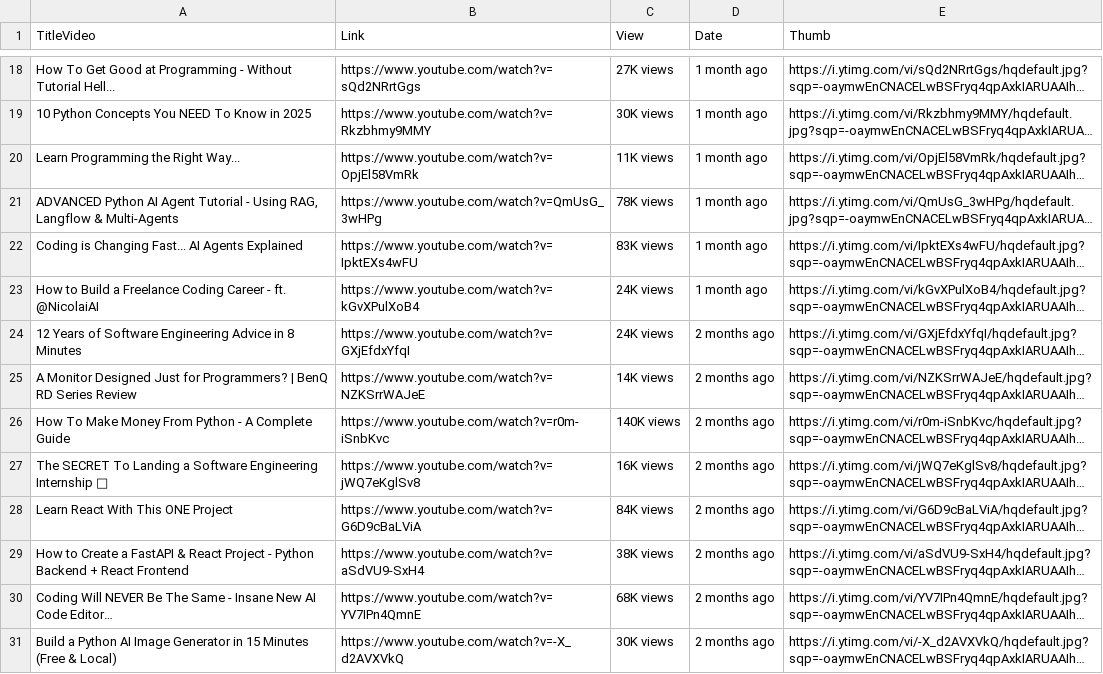
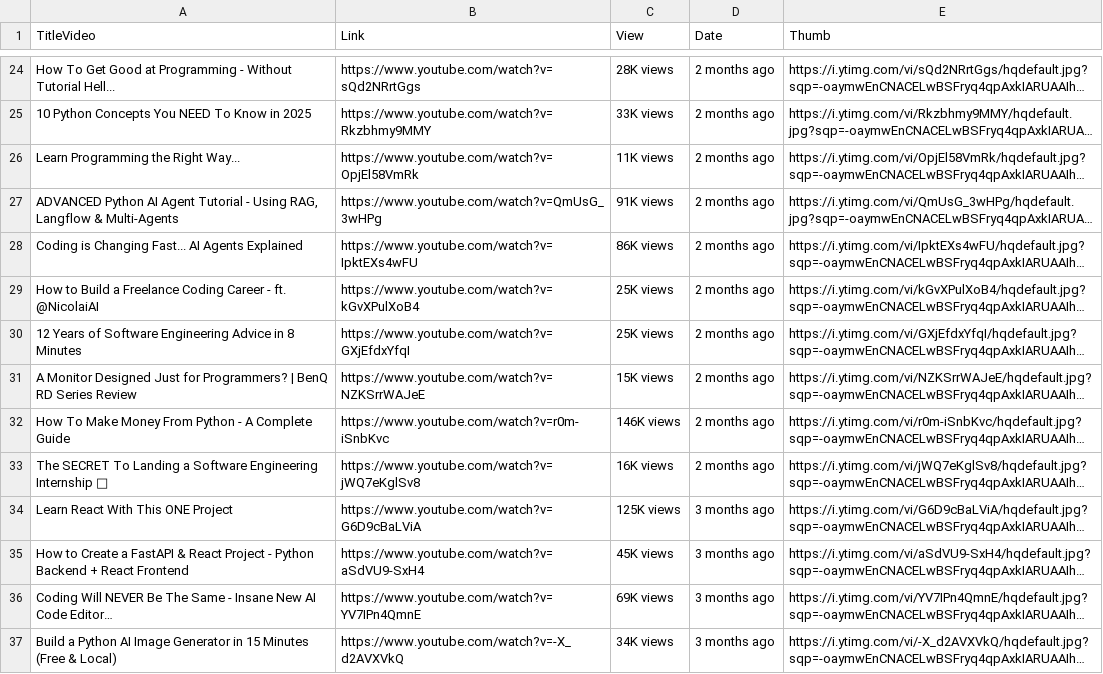
Before and after one commit to phantu279999/ProBook-Pro, a CSV file: media/store_data/video_youtube.csv, drawn as a sheet; only a part is shown, gaps mark what is left out; long unchanged cells end in …; addresses are those after the commit; the diff covers the shown part only; the diff names each change by its address in the sheet, - before the commit and + after, or states it on an @@ line.

```diff
--- a/media/store_data/video_youtube.csv
+++ b/media/store_data/video_youtube.csv
-C24 (View): 27K views
+C24 (View): 28K views
-D24:D29 (Date): 1 month ago
+D24:D29 (Date): 2 months ago
-C25 (View): 30K views
+C25 (View): 33K views
-C27 (View): 78K views
+C27 (View): 91K views
-C28 (View): 83K views
+C28 (View): 86K views
-C29:C30 (View): 24K views
+C29:C30 (View): 25K views
-C31 (View): 14K views
+C31 (View): 15K views
-C32 (View): 140K views
+C32 (View): 146K views
-C34 (View): 84K views
+C34 (View): 125K views
-D34:D37 (Date): 2 months ago
+D34:D37 (Date): 3 months ago
-C35 (View): 38K views
+C35 (View): 45K views
-C36 (View): 68K views
+C36 (View): 69K views
-C37 (View): 30K views
+C37 (View): 34K views
```
Also changed, not shown: 6 added rows, 6 removed rows and 108 edited cells elsewhere in this file, 3 other files.
